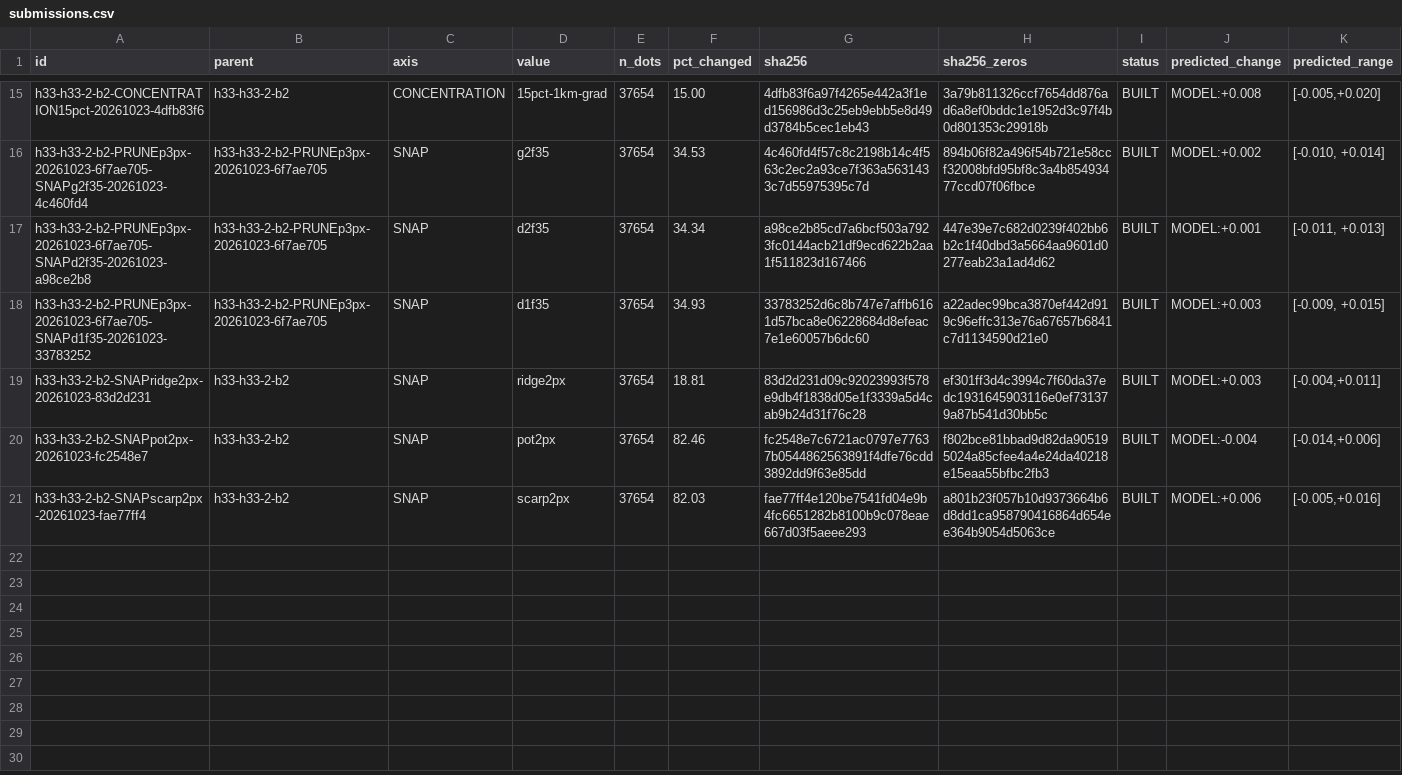
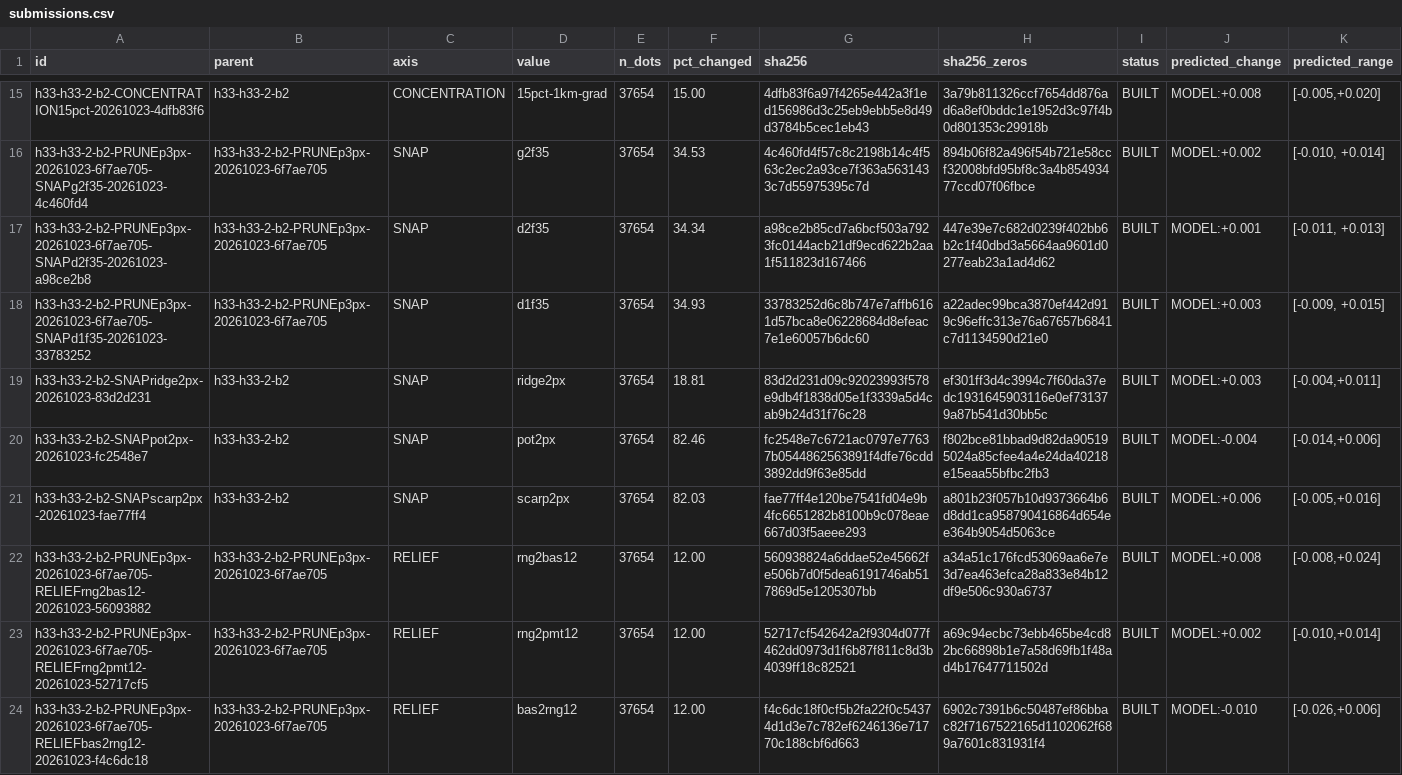
Before and after one commit to buffedlizard55-lab/GEMSDOE88, a CSV file: ledger/submissions.csv, drawn as a sheet; only a part is shown, gaps mark what is left out; rows hold the shown columns only; the diff names each change by its address in the sheet, - before the commit and + after, or states it on an @@ line.

Commit message:
AXIS=RELIEF on R1: 3 preregistered 12% tercile variants (all HOLD on saturation evidence)
Band 12 det_elev terciles, exact-marginal donor/receiver ranking,
parent R1 rebuilt byte-exact. Post-build saturation diagnostic
(99.9% of receivers within 2.8px of survivors) explains why all
arms lose on w-MODEL and SGMC PROXY; predictions kept unedited.
128 passed, 5 skipped; independent validator PASS x6.

Co-authored-by: arena-agent <297053741+arena-agent@users.noreply.github.com>

```diff
--- a/ledger/submissions.csv
+++ b/ledger/submissions.csv
+row 22: h33-h33-2-b2-PRUNEp3px-20261023-6f7ae705-RELIEFrng2bas12-20261023-56093882 | h33-h33-2-b2-PRUNEp3px-20261023-6f7ae705 | RELIEF | rng2bas12 | 37654 | 12.00 | 560938824a6ddae52e45662fe506b7d0f5dea6191746ab517869d5e1205307bb | a34a51c176fcd53069aa6e7e3d7ea463efca28a833e84b12df9e506c930a6737 | BUILT | MODEL:+0.008 | [-0.008,+0.024]
+row 23: h33-h33-2-b2-PRUNEp3px-20261023-6f7ae705-RELIEFrng2pmt12-20261023-52717cf5 | h33-h33-2-b2-PRUNEp3px-20261023-6f7ae705 | RELIEF | rng2pmt12 | 37654 | 12.00 | 52717cf542642a2f9304d077f462dd0973d1f6b87f811c8d3b4039ff18c82521 | a69c94ecbc73ebb465be4cd82bc66898b1e7a58d69fb1f48ad4b17647711502d | BUILT | MODEL:+0.002 | [-0.010,+0.014]
+row 24: h33-h33-2-b2-PRUNEp3px-20261023-6f7ae705-RELIEFbas2rng12-20261023-f4c6dc18 | h33-h33-2-b2-PRUNEp3px-20261023-6f7ae705 | RELIEF | bas2rng12 | 37654 | 12.00 | f4c6dc18f0cf5b2fa22f0c54374d1d3e7c782ef6246136e71770c188cbf6d663 | 6902c7391b6c50487ef86bbac82f7167522165d1102062f689a7601c831931f4 | BUILT | MODEL:-0.010 | [-0.026,+0.006]
```
Also changed, not shown: 15 other files.
